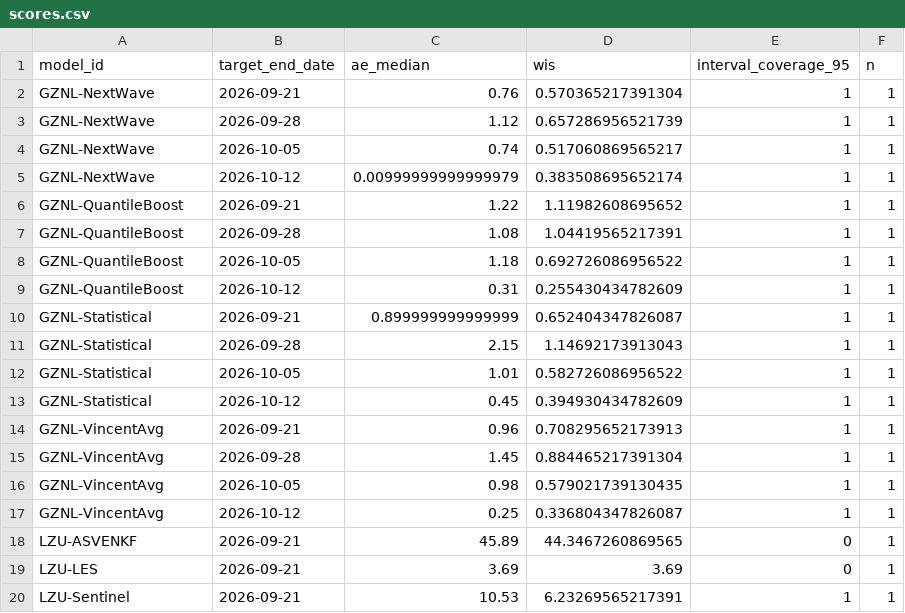
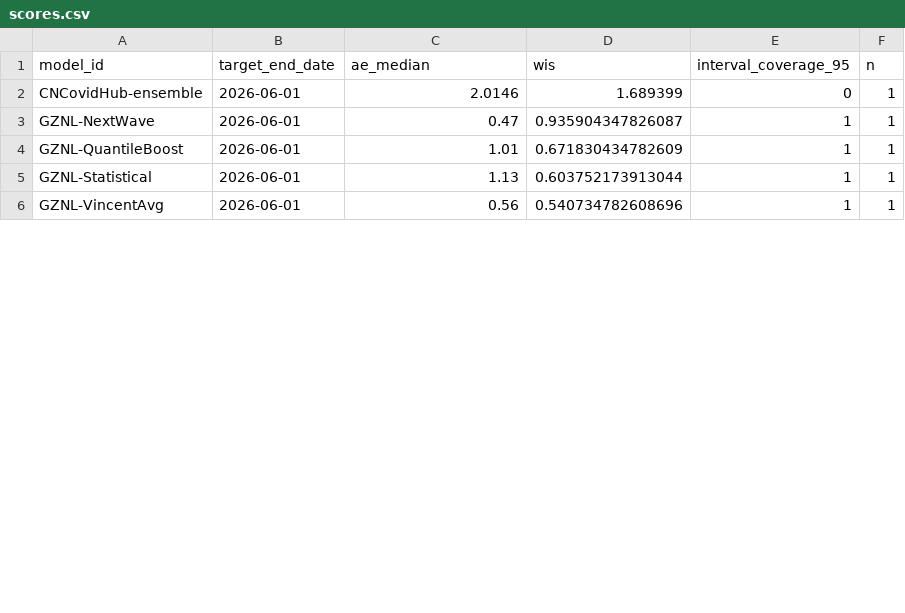
Before and after one commit to dailypartita/China-COVID-19-Forecast-Dashboard, a CSV file: scores/wk inc covid prop ili/Last 4 weeks/target_end_date/scores.csv, drawn as a sheet; only a part is shown; the diff covers the shown part only.

Commit message:
update score data

```diff
--- a/scores/wk inc covid prop ili/Last 4 weeks/target_end_date/scores.csv
+++ b/scores/wk inc covid prop ili/Last 4 weeks/target_end_date/scores.csv
@@ -1,20 +1,6 @@
 "model_id","target_end_date","ae_median","wis","interval_coverage_95","n"
-"GZNL-NextWave",2026-09-21,0.76,0.570365217391304,1,1
-"GZNL-NextWave",2026-09-28,1.12,0.657286956521739,1,1
-"GZNL-NextWave",2026-10-05,0.74,0.517060869565217,1,1
-"GZNL-NextWave",2026-10-12,0.00999999999999979,0.383508695652174,1,1
-"GZNL-QuantileBoost",2026-09-21,1.22,1.11982608695652,1,1
-"GZNL-QuantileBoost",2026-09-28,1.08,1.04419565217391,1,1
-"GZNL-QuantileBoost",2026-10-05,1.18,0.692726086956522,1,1
-"GZNL-QuantileBoost",2026-10-12,0.31,0.255430434782609,1,1
-"GZNL-Statistical",2026-09-21,0.899999999999999,0.652404347826087,1,1
-"GZNL-Statistical",2026-09-28,2.15,1.14692173913043,1,1
-"GZNL-Statistical",2026-10-05,1.01,0.582726086956522,1,1
-"GZNL-Statistical",2026-10-12,0.45,0.394930434782609,1,1
-"GZNL-VincentAvg",2026-09-21,0.96,0.708295652173913,1,1
-"GZNL-VincentAvg",2026-09-28,1.45,0.884465217391304,1,1
-"GZNL-VincentAvg",2026-10-05,0.98,0.579021739130435,1,1
-"GZNL-VincentAvg",2026-10-12,0.25,0.336804347826087,1,1
-"LZU-ASVENKF",2026-09-21,45.89,44.3467260869565,0,1
-"LZU-LES",2026-09-21,3.69,3.69,0,1
-"LZU-Sentinel",2026-09-21,10.53,6.23269565217391,1,1
+"CNCovidHub-ensemble",2026-06-01,2.0146,1.689399,0,1
+"GZNL-NextWave",2026-06-01,0.47,0.935904347826087,1,1
+"GZNL-QuantileBoost",2026-06-01,1.01,0.671830434782609,1,1
+"GZNL-Statistical",2026-06-01,1.13,0.603752173913044,1,1
+"GZNL-VincentAvg",2026-06-01,0.56,0.540734782608696,1,1
```
Also changed, not shown: 5 added rows and 7 removed rows elsewhere in this file, scores/wk inc covid prop ili/Last 4 weeks/horizon/scores.csv, scores/wk inc covid prop ili/Last 4 weeks/location/scores.csv, 2 other files.
